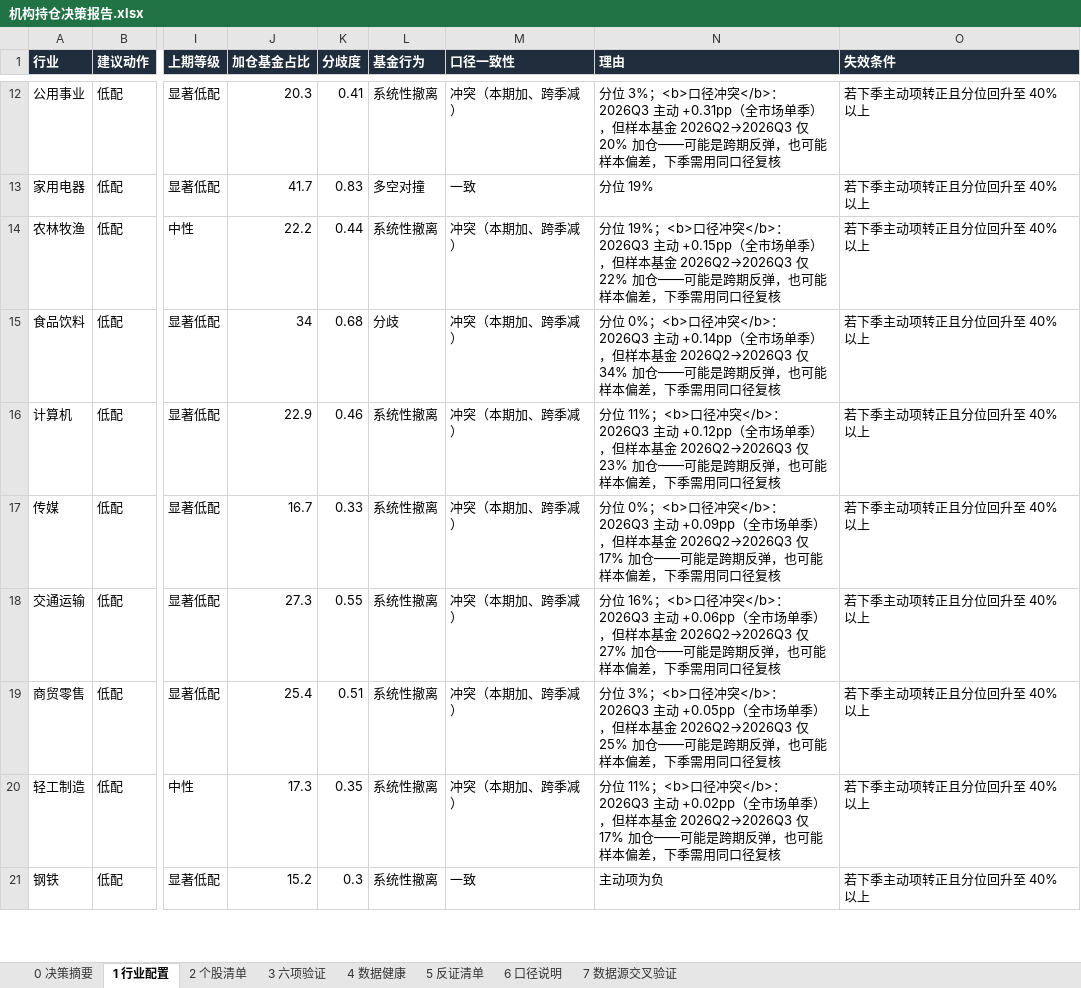
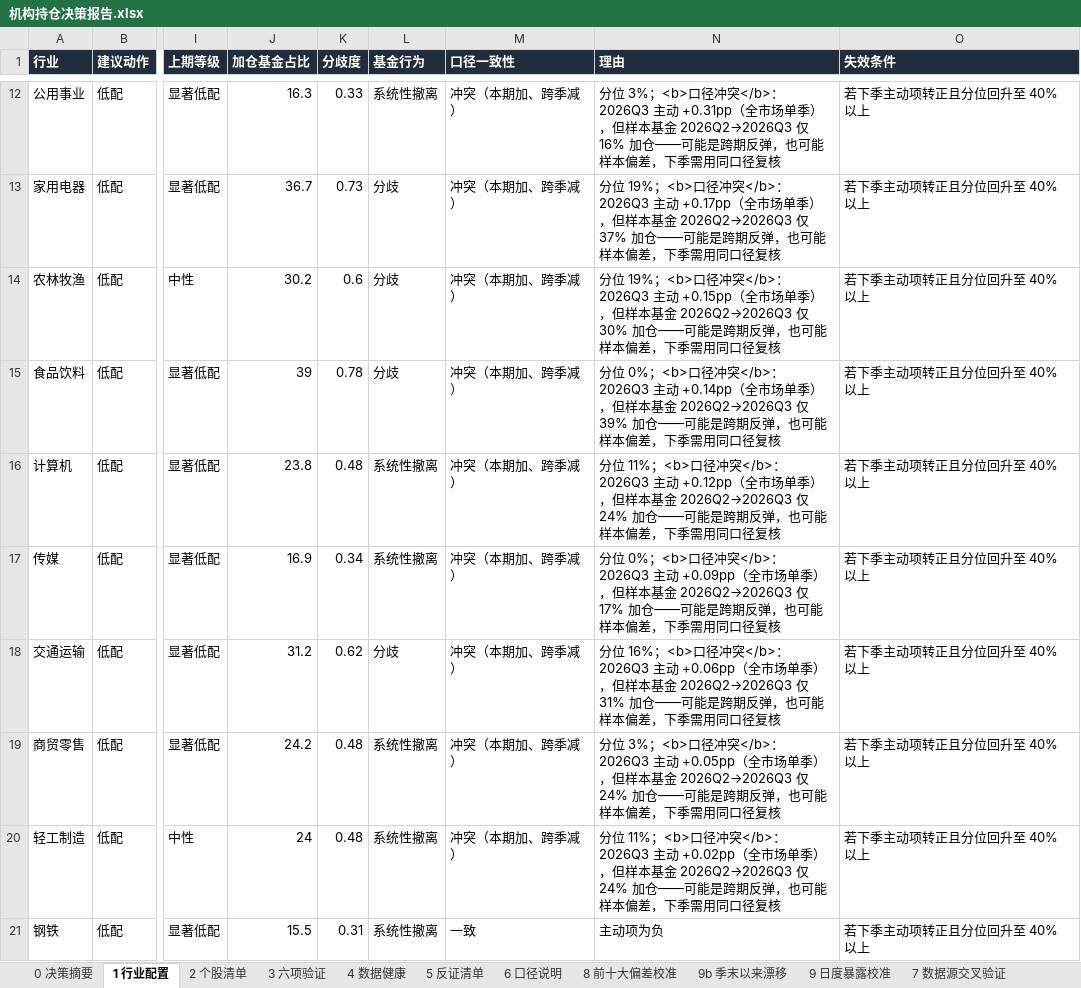
Before and after one commit to HuangDecong/Jiawei-investment, an Excel workbook: 报告/机构持仓决策报告.xlsx, sheet 1 行业配置, drawn as a sheet; only a part is shown, gaps mark what is left out; values as stored, in another font and other column widths than the file's, no borders; the diff covers the shown part only; the diff names each change by its address in the sheet, - before the commit and + after, or states it on an @@ line.

```diff
--- a/报告/机构持仓决策报告.xlsx (sheet 1 行业配置)
+++ b/报告/机构持仓决策报告.xlsx (sheet 1 行业配置)
+sheet tab: 8 前十大偏差校准
+sheet tab: 9b 季末以来漂移
+sheet tab: 9 日度暴露校准
-J12 (加仓基金占比): 20.3
+J12 (加仓基金占比): 16.3
-K12 (分歧度): 0.41
+K12 (分歧度): 0.33
-N12 (理由): …2026Q2→2026Q3 仅 20% 加仓——可…
+N12 (理由): …2026Q2→2026Q3 仅 16% 加仓——可…
-J13 (加仓基金占比): 41.7
+J13 (加仓基金占比): 36.7
-K13 (分歧度): 0.83
+K13 (分歧度): 0.73
-L13 (基金行为): 多空对撞
+L13 (基金行为): 分歧
-M13 (口径一致性): 一致
+M13 (口径一致性): 冲突（本期加、跨季减）
-N13 (理由): 分位 19%
+N13 (理由): 分位 19%；<b>口径冲突</b>：2026Q3 主动 +0.17pp（全市场单季），但样本基金 2026Q2→2026Q3 仅 37% 加仓——可能是跨期反弹，也可能样本偏差，下季需用同口径复核
-J14 (加仓基金占比): 22.2
+J14 (加仓基金占比): 30.2
-K14 (分歧度): 0.44
+K14 (分歧度): 0.6
-L14 (基金行为): 系统性撤离
+L14 (基金行为): 分歧
-N14 (理由): …2026Q2→2026Q3 仅 22% 加仓——可…
+N14 (理由): …2026Q2→2026Q3 仅 30% 加仓——可…
-J15 (加仓基金占比): 34
+J15 (加仓基金占比): 39
-K15 (分歧度): 0.68
+K15 (分歧度): 0.78
-N15 (理由): …2026Q2→2026Q3 仅 34% 加仓——可…
+N15 (理由): …2026Q2→2026Q3 仅 39% 加仓——可…
-J16 (加仓基金占比): 22.9
+J16 (加仓基金占比): 23.8
-K16 (分歧度): 0.46
+K16 (分歧度): 0.48
-N16 (理由): …2026Q2→2026Q3 仅 23% 加仓——可…
+N16 (理由): …2026Q2→2026Q3 仅 24% 加仓——可…
-J17 (加仓基金占比): 16.7
+J17 (加仓基金占比): 16.9
-K17 (分歧度): 0.33
+K17 (分歧度): 0.34
-J18 (加仓基金占比): 27.3
+J18 (加仓基金占比): 31.2
-K18 (分歧度): 0.55
+K18 (分歧度): 0.62
-L18 (基金行为): 系统性撤离
+L18 (基金行为): 分歧
-N18 (理由): …2026Q2→2026Q3 仅 27% 加仓——可…
+N18 (理由): …2026Q2→2026Q3 仅 31% 加仓——可…
-J19 (加仓基金占比): 25.4
+J19 (加仓基金占比): 24.2
-K19 (分歧度): 0.51
+K19 (分歧度): 0.48
-N19 (理由): …2026Q2→2026Q3 仅 25% 加仓——可…
+N19 (理由): …2026Q2→2026Q3 仅 24% 加仓——可…
-J20 (加仓基金占比): 17.3
+J20 (加仓基金占比): 24
-K20 (分歧度): 0.35
+K20 (分歧度): 0.48
-N20 (理由): …2026Q2→2026Q3 仅 17% 加仓——可…
+N20 (理由): …2026Q2→2026Q3 仅 24% 加仓——可…
-J21 (加仓基金占比): 15.2
+J21 (加仓基金占比): 15.5
-K21 (分歧度): 0.3
+K21 (分歧度): 0.31
```
Also changed, not shown: 53 edited cells elsewhere in this sheet, sheet 2 个股清单, sheet 3 六项验证, sheet 4 数据健康, sheet 0 决策摘要, sheet 5 反证清单, sheet 6 口径说明, 22 other files.
